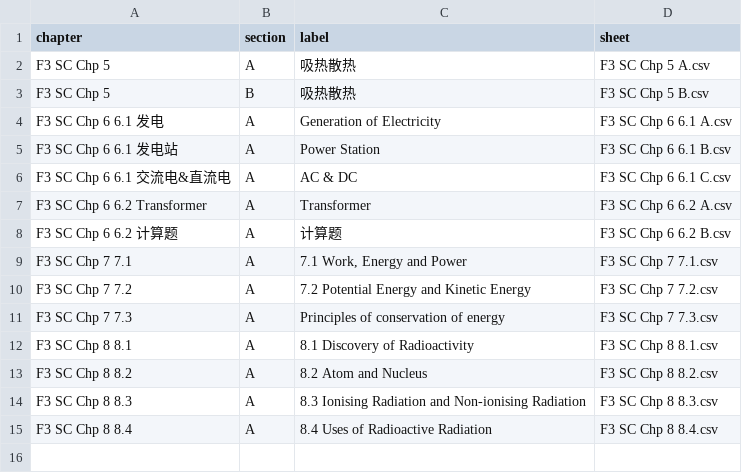
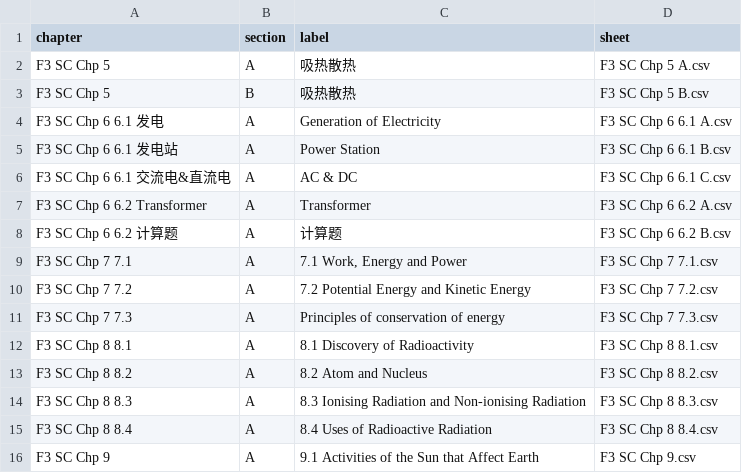
Before and after one commit to nobody0619/F3-SC, a CSV file: Chapters.csv, drawn as a sheet.

```diff
--- a/Chapters.csv
+++ b/Chapters.csv
@@ -15 +15,2 @@ F3 SC Chp 8 8.3,A,8.3 Ionising Radiation and Non-ionising Radiation,F3 SC Chp 8
 F3 SC Chp 8 8.4,A,8.4 Uses of Radioactive Radiation,F3 SC Chp 8 8.4.csv
+F3 SC Chp 9,A,9.1 Activities of the Sun that Affect Earth,F3 SC Chp 9.csv
```
Also changed, not shown: 1 other file.
